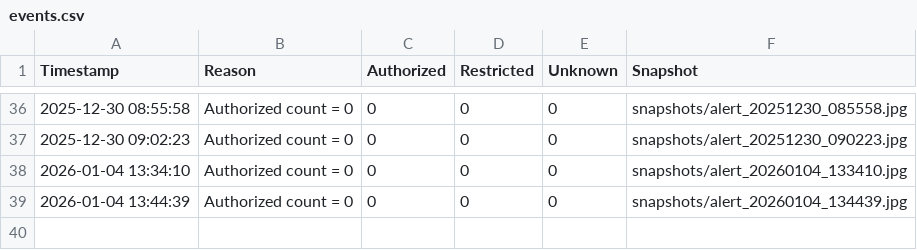
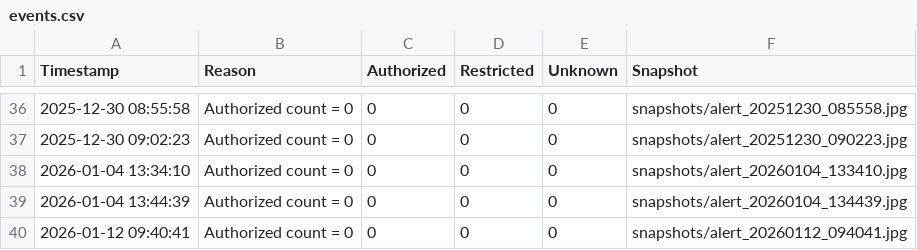
Before and after one commit to Akarsher/surveillance_security, a CSV file: logs/events.csv, drawn as a sheet; only a part is shown, gaps mark what is left out; the diff names each change by its address in the sheet, - before the commit and + after, or states it on an @@ line.

Commit message:
SQL database implemented, event logs changed from csv to db. user details are stored and accessed from db.

```diff
--- a/logs/events.csv
+++ b/logs/events.csv
+row 40: 2026-01-12 09:40:41 | Authorized count = 0 | 0 | 0 | 0 | snapshots/alert_20260112_094041.jpg
```
Also changed, not shown: 38 other files.
